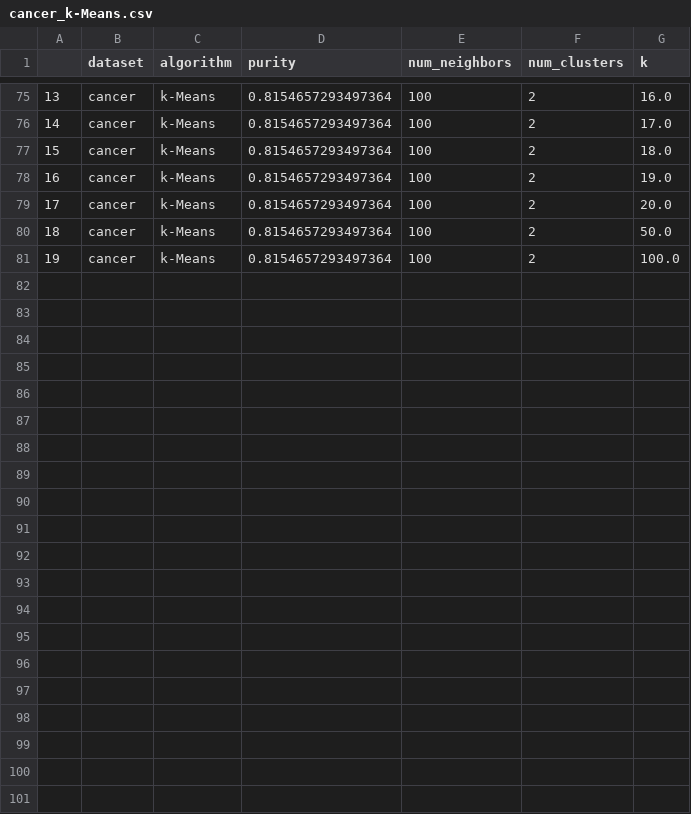
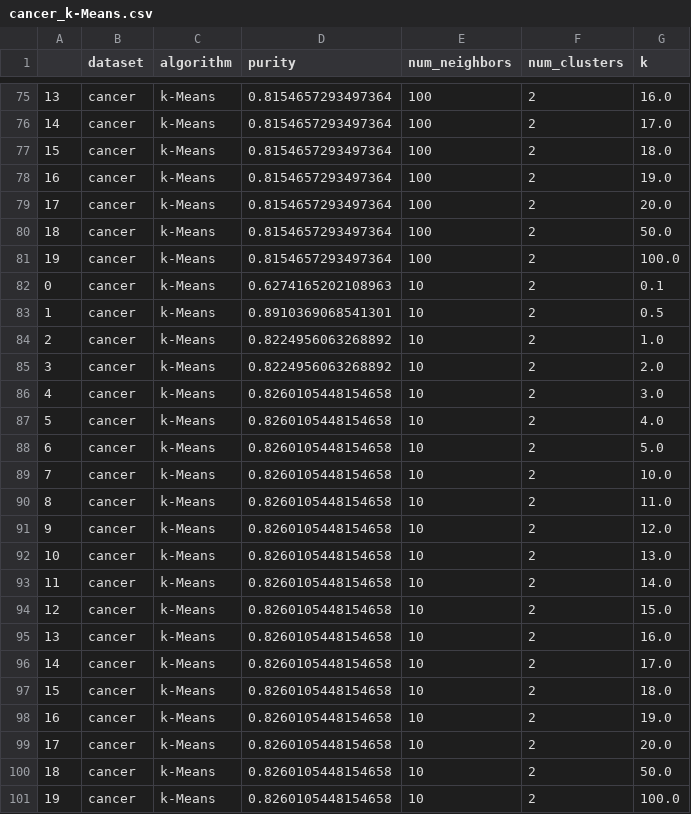
Before and after one commit to ll220/biharmonic-kharmonic-clustering, a CSV file: results/cancer_k-Means.csv, drawn as a sheet; only a part is shown, gaps mark what is left out; the diff names each change by its address in the sheet, - before the commit and + after, or states it on an @@ line.

```diff
--- a/results/cancer_k-Means.csv
+++ b/results/cancer_k-Means.csv
+row 82: 0 | cancer | k-Means | 0.6274165202108963 | 10 | 2 | 0.1
+row 83: 1 | cancer | k-Means | 0.8910369068541301 | 10 | 2 | 0.5
+row 84: 2 | cancer | k-Means | 0.8224956063268892 | 10 | 2 | 1.0
+row 85: 3 | cancer | k-Means | 0.8224956063268892 | 10 | 2 | 2.0
+row 86: 4 | cancer | k-Means | 0.8260105448154658 | 10 | 2 | 3.0
+row 87: 5 | cancer | k-Means | 0.8260105448154658 | 10 | 2 | 4.0
+row 88: 6 | cancer | k-Means | 0.8260105448154658 | 10 | 2 | 5.0
+row 89: 7 | cancer | k-Means | 0.8260105448154658 | 10 | 2 | 10.0
+row 90: 8 | cancer | k-Means | 0.8260105448154658 | 10 | 2 | 11.0
+row 91: 9 | cancer | k-Means | 0.8260105448154658 | 10 | 2 | 12.0
+row 92: 10 | cancer | k-Means | 0.8260105448154658 | 10 | 2 | 13.0
+row 93: 11 | cancer | k-Means | 0.8260105448154658 | 10 | 2 | 14.0
+row 94: 12 | cancer | k-Means | 0.8260105448154658 | 10 | 2 | 15.0
+row 95: 13 | cancer | k-Means | 0.8260105448154658 | 10 | 2 | 16.0
+row 96: 14 | cancer | k-Means | 0.8260105448154658 | 10 | 2 | 17.0
+row 97: 15 | cancer | k-Means | 0.8260105448154658 | 10 | 2 | 18.0
+row 98: 16 | cancer | k-Means | 0.8260105448154658 | 10 | 2 | 19.0
+row 99: 17 | cancer | k-Means | 0.8260105448154658 | 10 | 2 | 20.0
+row 100: 18 | cancer | k-Means | 0.8260105448154658 | 10 | 2 | 50.0
+row 101: 19 | cancer | k-Means | 0.8260105448154658 | 10 | 2 | 100.0
```
Also changed, not shown: results/cancer_Girvan-Newman.csv, results/wine_Girvan-Newman.csv, 1 other file.
